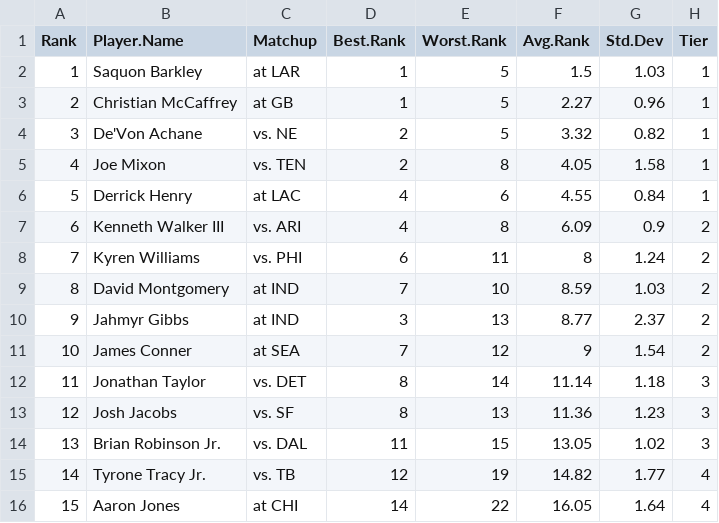
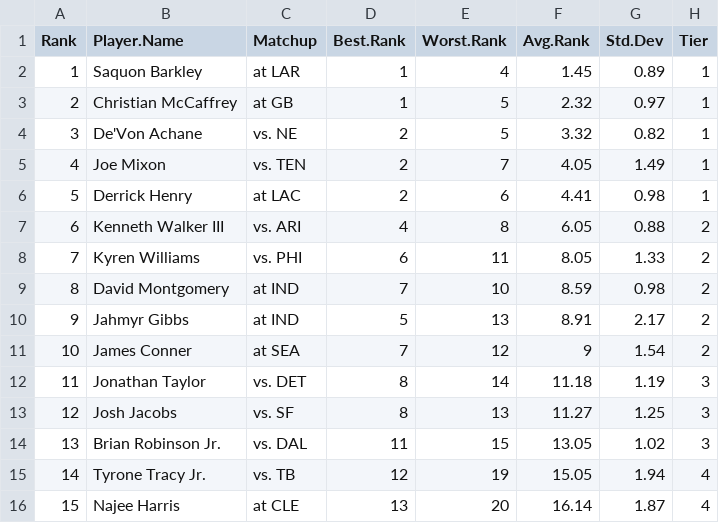
Before and after one commit to makoncline/fantasy-tiers, a CSV file: public/data/rankings/RB-std-rankings-raw.csv, drawn as a sheet; only a part is shown; the diff covers the shown part only.

```diff
--- a/public/data/rankings/RB-std-rankings-raw.csv
+++ b/public/data/rankings/RB-std-rankings-raw.csv
@@ -1,16 +1,16 @@
 "Rank","Player.Name","Matchup","Best.Rank","Worst.Rank","Avg.Rank","Std.Dev","Tier"
-1,"Saquon Barkley","at LAR",1,5,1.5,1.03,"1"
-2,"Christian McCaffrey","at GB",1,5,2.27,0.96,"1"
+1,"Saquon Barkley","at LAR",1,4,1.45,0.89,"1"
+2,"Christian McCaffrey","at GB",1,5,2.32,0.97,"1"
 3,"De'Von Achane","vs. NE",2,5,3.32,0.82,"1"
-4,"Joe Mixon","vs. TEN",2,8,4.05,1.58,"1"
-5,"Derrick Henry","at LAC",4,6,4.55,0.84,"1"
-6,"Kenneth Walker III","vs. ARI",4,8,6.09,0.9,"2"
-7,"Kyren Williams","vs. PHI",6,11,8,1.24,"2"
-8,"David Montgomery","at IND",7,10,8.59,1.03,"2"
-9,"Jahmyr Gibbs","at IND",3,13,8.77,2.37,"2"
+4,"Joe Mixon","vs. TEN",2,7,4.05,1.49,"1"
+5,"Derrick Henry","at LAC",2,6,4.41,0.98,"1"
+6,"Kenneth Walker III","vs. ARI",4,8,6.05,0.88,"2"
+7,"Kyren Williams","vs. PHI",6,11,8.05,1.33,"2"
+8,"David Montgomery","at IND",7,10,8.59,0.98,"2"
+9,"Jahmyr Gibbs","at IND",5,13,8.91,2.17,"2"
 10,"James Conner","at SEA",7,12,9,1.54,"2"
-11,"Jonathan Taylor","vs. DET",8,14,11.14,1.18,"3"
-12,"Josh Jacobs","vs. SF",8,13,11.36,1.23,"3"
+11,"Jonathan Taylor","vs. DET",8,14,11.18,1.19,"3"
+12,"Josh Jacobs","vs. SF",8,13,11.27,1.25,"3"
 13,"Brian Robinson Jr.","vs. DAL",11,15,13.05,1.02,"3"
-14,"Tyrone Tracy Jr.","vs. TB",12,19,14.82,1.77,"4"
-15,"Aaron Jones","at CHI",14,22,16.05,1.64,"4"
+14,"Tyrone Tracy Jr.","vs. TB",12,19,15.05,1.94,"4"
+15,"Najee Harris","at CLE",13,20,16.14,1.87,"4"
```
Also changed, not shown: 56 edited cells elsewhere in this file, public/data/rankings/FLEX-half-rankings-raw.csv, public/data/rankings/K-std-rankings-raw.csv, 47 other files.
